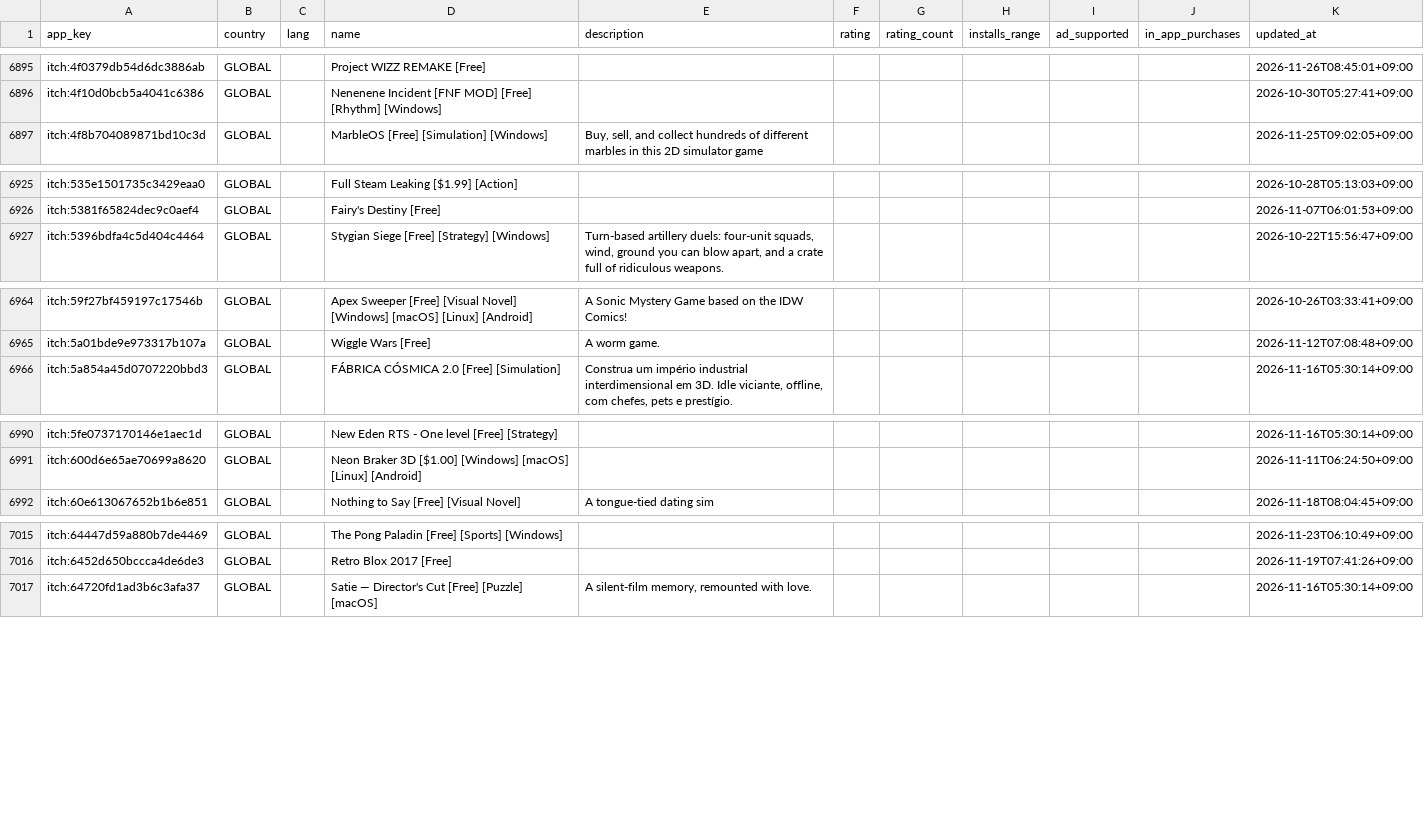
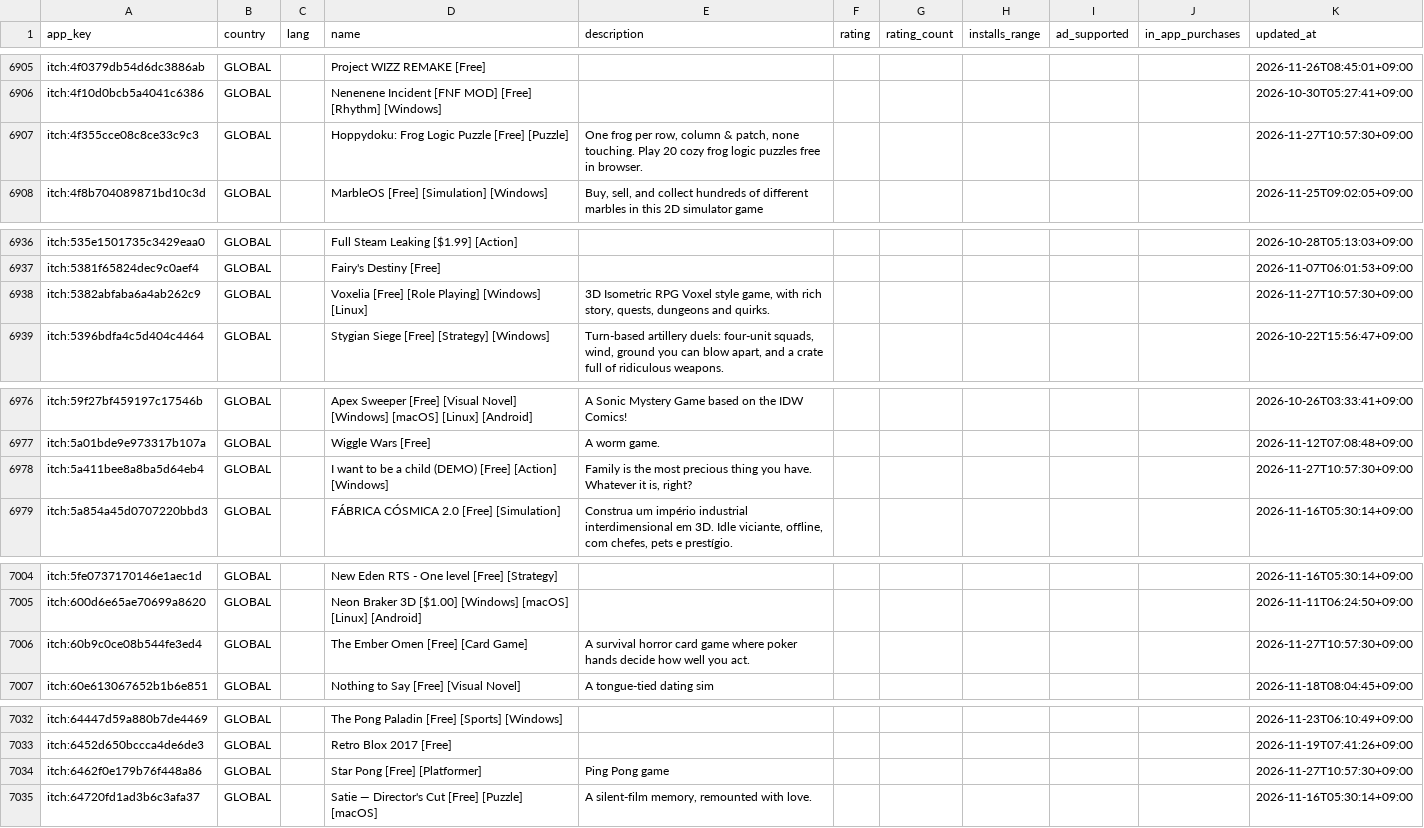
Before and after one commit to megi1440/app-trend, a CSV file: data/app_locales.csv, drawn as a sheet; only a part is shown, gaps mark what is left out; the diff covers the shown part only; the diff names each change by its address in the sheet, - before the commit and + after, or states it on an @@ line.

```diff
--- a/data/app_locales.csv
+++ b/data/app_locales.csv
+row 6907: itch:4f355cce08c8ce33c9c3 | GLOBAL |  | Hoppydoku: Frog Logic Puzzle [Free] [Puzzle] | One frog per row, column & patch, none touching. Play 20 cozy frog logic puzzles free in browser. |  |  |  |  |  | 2026-11-27T10:57:30+09:00
+row 6938: itch:5382abfaba6a4ab262c9 | GLOBAL |  | Voxelia [Free] [Role Playing] [Windows] [Linux] | 3D Isometric RPG Voxel style game, with rich story, quests, dungeons and quirks. |  |  |  |  |  | 2026-11-27T10:57:30+09:00
+row 6978: itch:5a411bee8a8ba5d64eb4 | GLOBAL |  | I want to be a child (DEMO) [Free] [Action] [Windows] | Family is the most precious thing you have. Whatever it is, right? |  |  |  |  |  | 2026-11-27T10:57:30+09:00
+row 7006: itch:60b9c0ce08b544fe3ed4 | GLOBAL |  | The Ember Omen [Free] [Card Game] | A survival horror card game where poker hands decide how well you act. |  |  |  |  |  | 2026-11-27T10:57:30+09:00
+row 7034: itch:6462f0e179b76f448a86 | GLOBAL |  | Star Pong [Free] [Platformer] | Ping Pong game |  |  |  |  |  | 2026-11-27T10:57:30+09:00
```
Also changed, not shown: 31 added rows elsewhere in this file, data/exports/indie_discoveries_30d_2026-11-27.csv, data/exports/indie_discoveries_7d_2026-11-27.csv, 15 other files.
